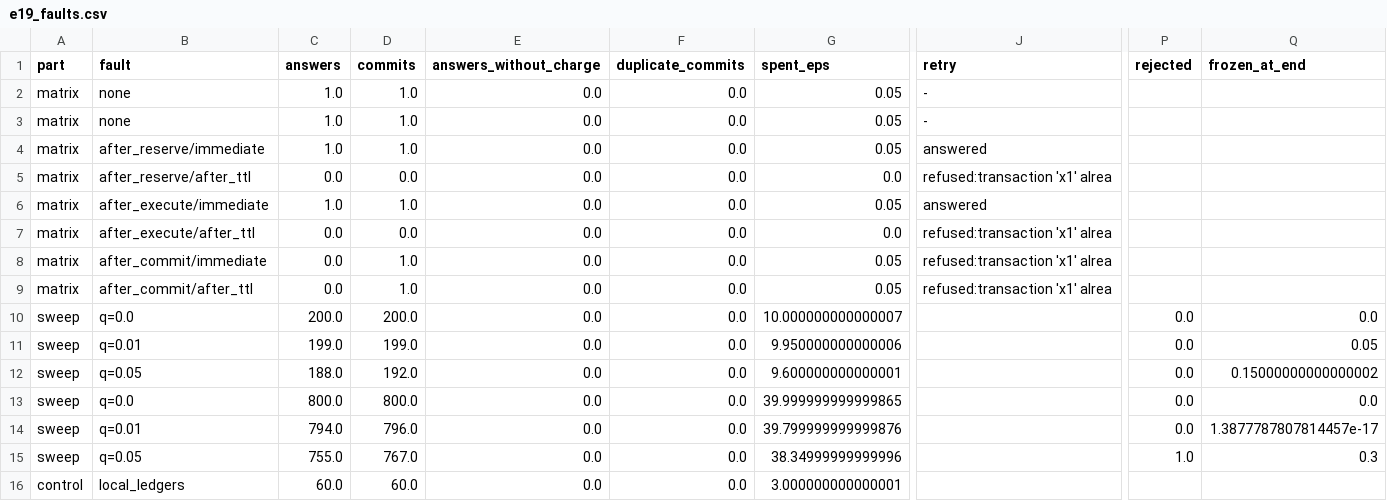
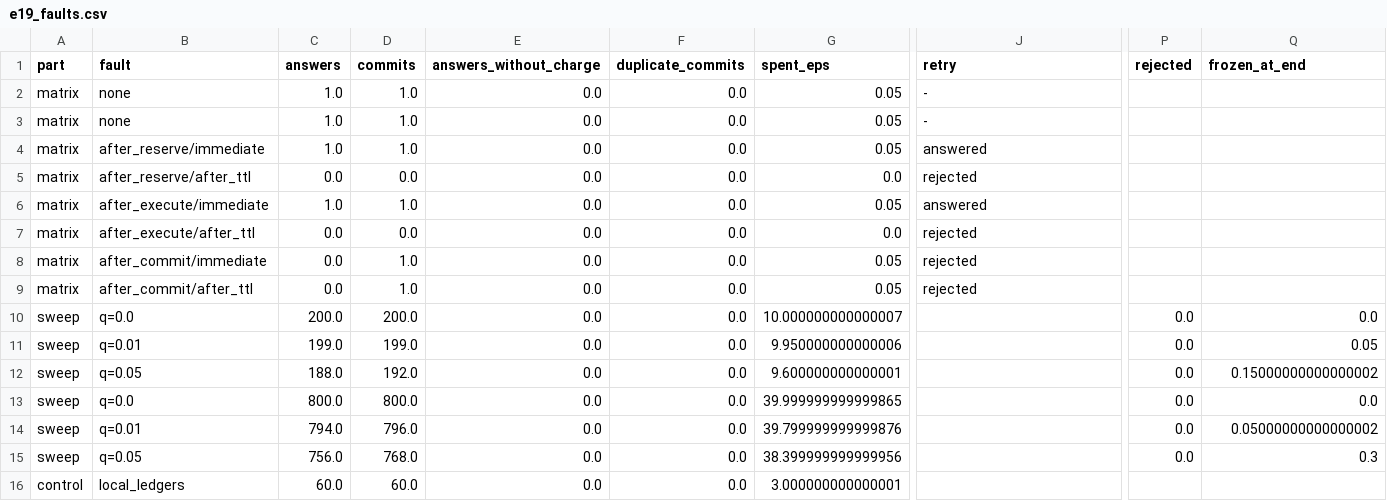
Before and after one commit to llmnjust-afk/SPECTRA, a CSV file: results/e19_faults.csv, drawn as a sheet; only a part is shown, gaps mark what is left out; the diff names each change by its address in the sheet, - before the commit and + after, or states it on an @@ line.

```diff
--- a/results/e19_faults.csv
+++ b/results/e19_faults.csv
-J5 (retry): refused:transaction 'x1' alrea
+J5 (retry): rejected
-J7:J9 (retry): refused:transaction 'x1' alrea
+J7:J9 (retry): rejected
-Q14 (frozen_at_end): 1.3877787807814457e-17
+Q14 (frozen_at_end): 0.05000000000000002
-C15 (answers): 755.0
+C15 (answers): 756.0
-D15 (commits): 767.0
+D15 (commits): 768.0
-G15 (spent_eps): 38.34999999999996
+G15 (spent_eps): 38.399999999999956
-P15 (rejected): 1.0
+P15 (rejected): 0.0
```
Also changed, not shown: results/e11_utility.csv, results/e17_latency.csv, 35 other files.
